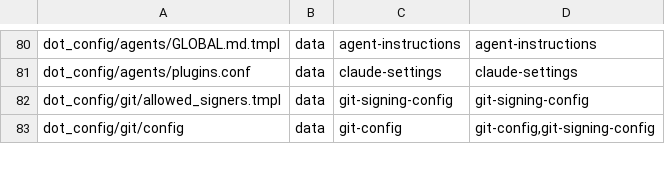
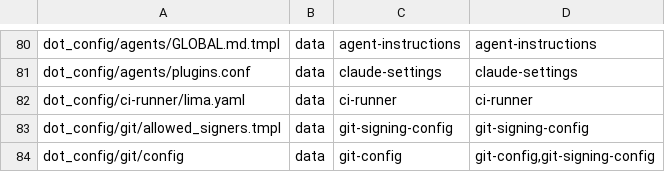
Before and after one commit to michaelrigart/dotfiles, a TSV file: .scripts/test-audit/subjects.tsv, drawn as a sheet; only a part is shown, gaps mark what is left out.

Commit message:
Add the CI runner VM template and its suite

```diff
--- a/.scripts/test-audit/subjects.tsv
+++ b/.scripts/test-audit/subjects.tsv
@@ -81,2 +81,3 @@ dot_config/agents/GLOBAL.md.tmpl	data	agent-instructions	agent-instructions
 dot_config/agents/plugins.conf	data	claude-settings	claude-settings
+dot_config/ci-runner/lima.yaml	data	ci-runner	ci-runner
 dot_config/git/allowed_signers.tmpl	data	git-signing-config	git-signing-config
```
Also changed, not shown: 3 other files.
